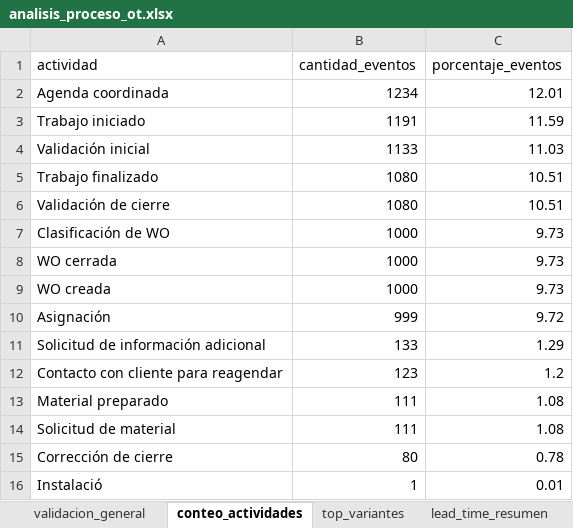
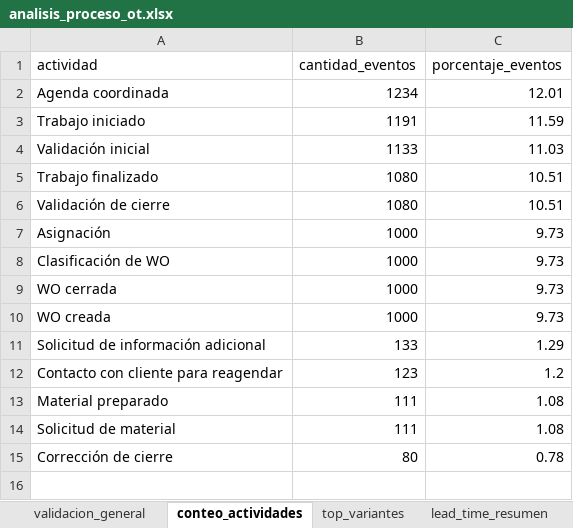
Before and after one commit to dieguearau/ProMiningOperativo, an Excel workbook: outputs/tablas/analisis_proceso_ot.xlsx, sheet conteo_actividades, drawn as a sheet; values as stored, in another font and other column widths than the file's, no borders; removed rows and columns are numbered as before the commit, all else as after; the diff names each change by its address in the sheet, - before the commit and + after, or states it on an @@ line.

```diff
--- a/outputs/tablas/analisis_proceso_ot.xlsx (sheet conteo_actividades)
+++ b/outputs/tablas/analisis_proceso_ot.xlsx (sheet conteo_actividades)
+row 7: Asignación | 1000 | 9.73
-row 10: Asignación | 999 | 9.72
-row 16: Instalació | 1 | 0.01
```
Also changed, not shown: sheet flujo_transiciones, sheet cuellos_actividad, sheet top_variantes, outputs/tablas/simulacion_mejoras_ot.xlsx, 22 other files.
